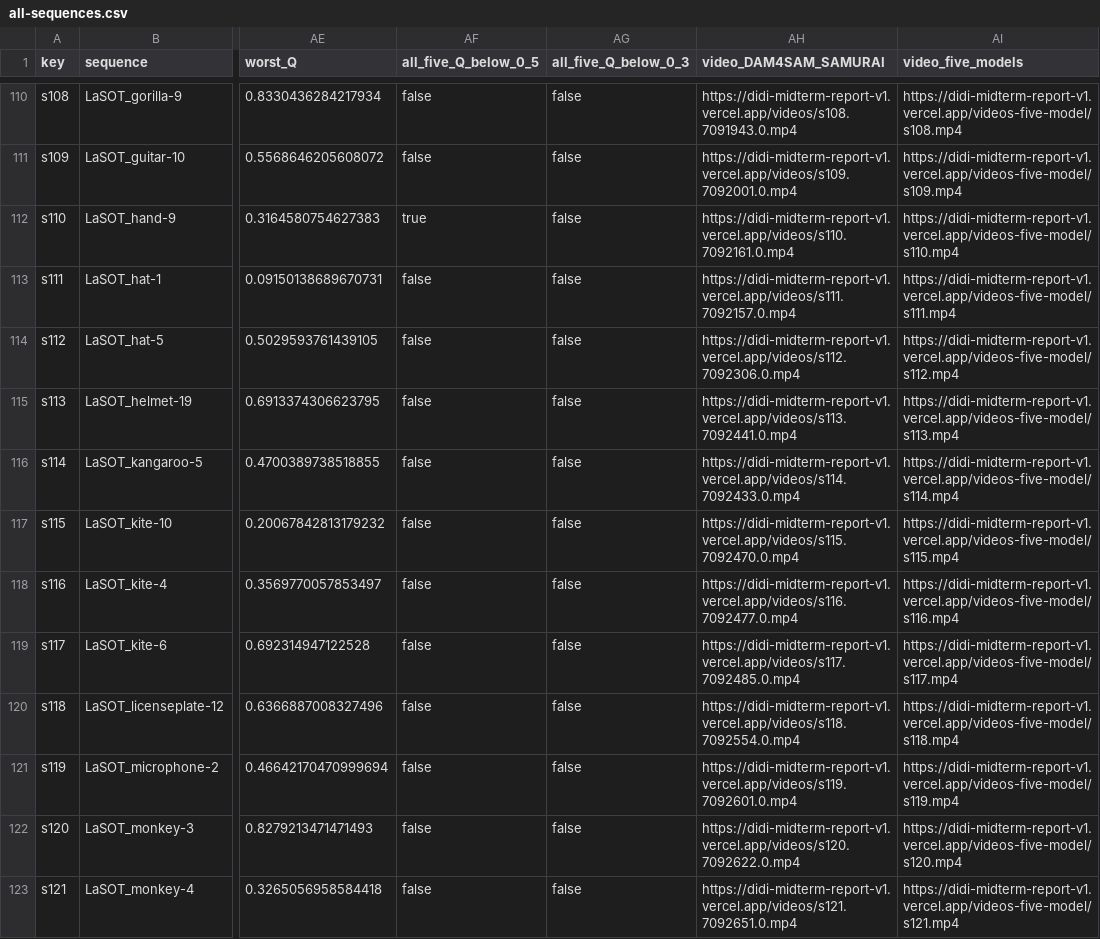
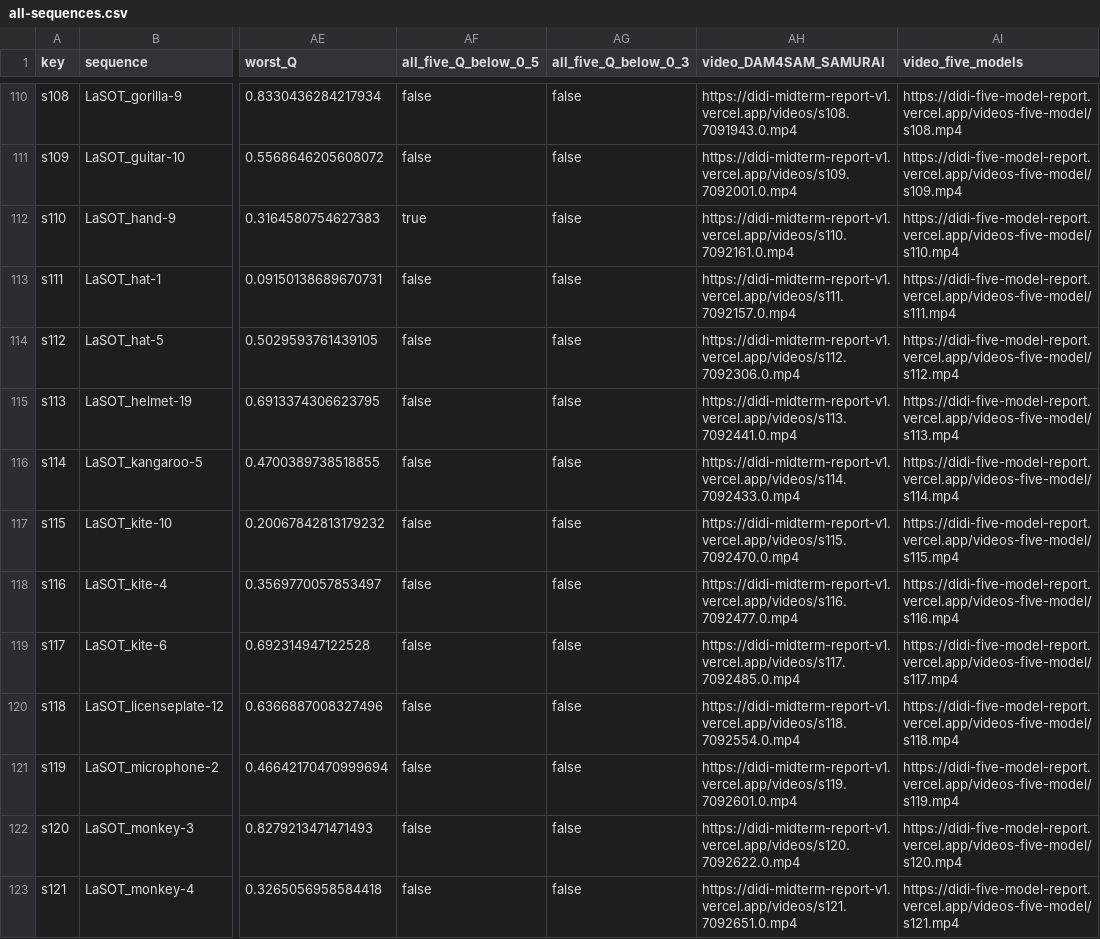
Before and after one commit to wang2895-source/didi-midterm-report-v1, a CSV file: all-sequences.csv, drawn as a sheet; only a part is shown, gaps mark what is left out; the diff covers the shown part only; the diff names each change by its address in the sheet, - before the commit and + after, or states it on an @@ line.

```diff
--- a/all-sequences.csv
+++ b/all-sequences.csv
-AI110 (video_five_models): https://didi-midterm-report-v1.vercel.app/videos-five-model/s108.mp4
+AI110 (video_five_models): https://didi-five-model-report.vercel.app/videos-five-model/s108.mp4
-AI111 (video_five_models): https://didi-midterm-report-v1.vercel.app/videos-five-model/s109.mp4
+AI111 (video_five_models): https://didi-five-model-report.vercel.app/videos-five-model/s109.mp4
-AI112 (video_five_models): https://didi-midterm-report-v1.vercel.app/videos-five-model/s110.mp4
+AI112 (video_five_models): https://didi-five-model-report.vercel.app/videos-five-model/s110.mp4
-AI113 (video_five_models): https://didi-midterm-report-v1.vercel.app/videos-five-model/s111.mp4
+AI113 (video_five_models): https://didi-five-model-report.vercel.app/videos-five-model/s111.mp4
-AI114 (video_five_models): https://didi-midterm-report-v1.vercel.app/videos-five-model/s112.mp4
+AI114 (video_five_models): https://didi-five-model-report.vercel.app/videos-five-model/s112.mp4
-AI115 (video_five_models): https://didi-midterm-report-v1.vercel.app/videos-five-model/s113.mp4
+AI115 (video_five_models): https://didi-five-model-report.vercel.app/videos-five-model/s113.mp4
-AI116 (video_five_models): https://didi-midterm-report-v1.vercel.app/videos-five-model/s114.mp4
+AI116 (video_five_models): https://didi-five-model-report.vercel.app/videos-five-model/s114.mp4
-AI117 (video_five_models): https://didi-midterm-report-v1.vercel.app/videos-five-model/s115.mp4
+AI117 (video_five_models): https://didi-five-model-report.vercel.app/videos-five-model/s115.mp4
-AI118 (video_five_models): https://didi-midterm-report-v1.vercel.app/videos-five-model/s116.mp4
+AI118 (video_five_models): https://didi-five-model-report.vercel.app/videos-five-model/s116.mp4
-AI119 (video_five_models): https://didi-midterm-report-v1.vercel.app/videos-five-model/s117.mp4
+AI119 (video_five_models): https://didi-five-model-report.vercel.app/videos-five-model/s117.mp4
-AI120 (video_five_models): https://didi-midterm-report-v1.vercel.app/videos-five-model/s118.mp4
+AI120 (video_five_models): https://didi-five-model-report.vercel.app/videos-five-model/s118.mp4
-AI121 (video_five_models): https://didi-midterm-report-v1.vercel.app/videos-five-model/s119.mp4
+AI121 (video_five_models): https://didi-five-model-report.vercel.app/videos-five-model/s119.mp4
-AI122 (video_five_models): https://didi-midterm-report-v1.vercel.app/videos-five-model/s120.mp4
+AI122 (video_five_models): https://didi-five-model-report.vercel.app/videos-five-model/s120.mp4
-AI123 (video_five_models): https://didi-midterm-report-v1.vercel.app/videos-five-model/s121.mp4
+AI123 (video_five_models): https://didi-five-model-report.vercel.app/videos-five-model/s121.mp4
```
Also changed, not shown: 166 edited cells elsewhere in this file, all-sequences-original-protocol.csv, 1 other file.
